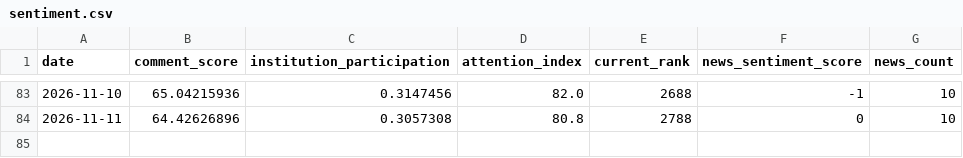
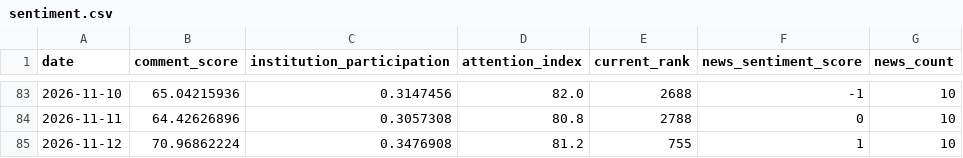
Before and after one commit to shichuhao/sangfor_stock_prediction, a CSV file: data/sentiment.csv, drawn as a sheet; only a part is shown, gaps mark what is left out.

```diff
--- a/data/sentiment.csv
+++ b/data/sentiment.csv
@@ -84 +84,2 @@
 2026-11-11,64.42626896,0.3057308,80.8,2788,0,10
+2026-11-12,70.96862224,0.3476908,81.2,755,1,10
```
Also changed, not shown: data/history.csv, data/index.csv, 2 other files.
